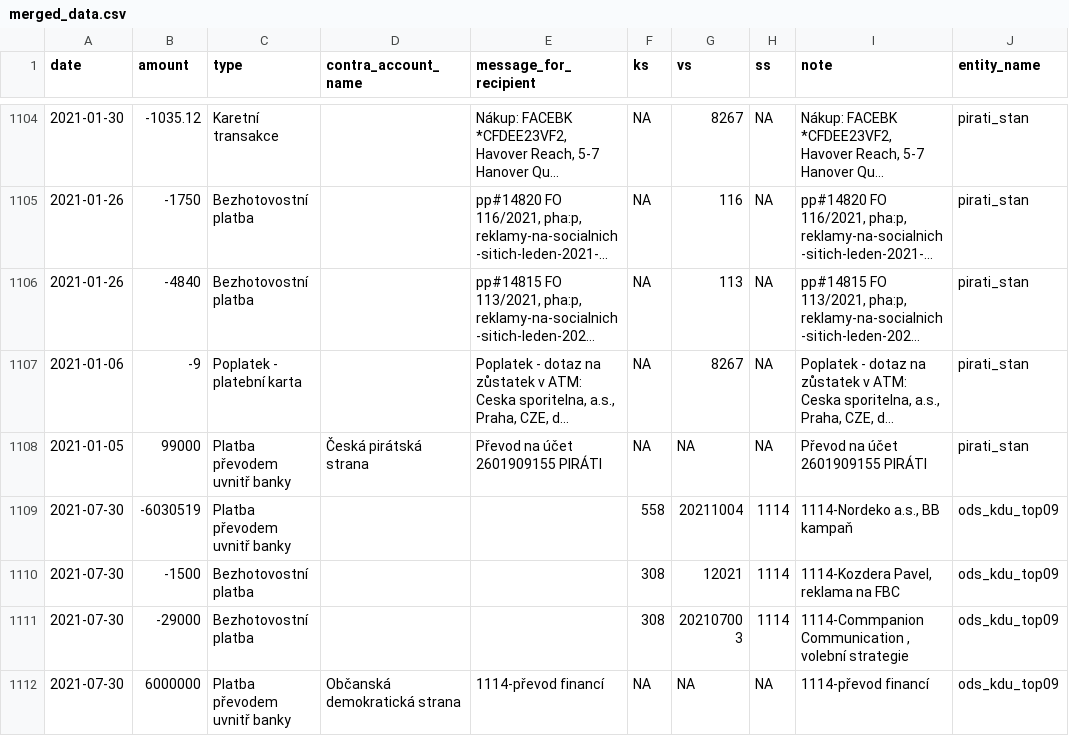
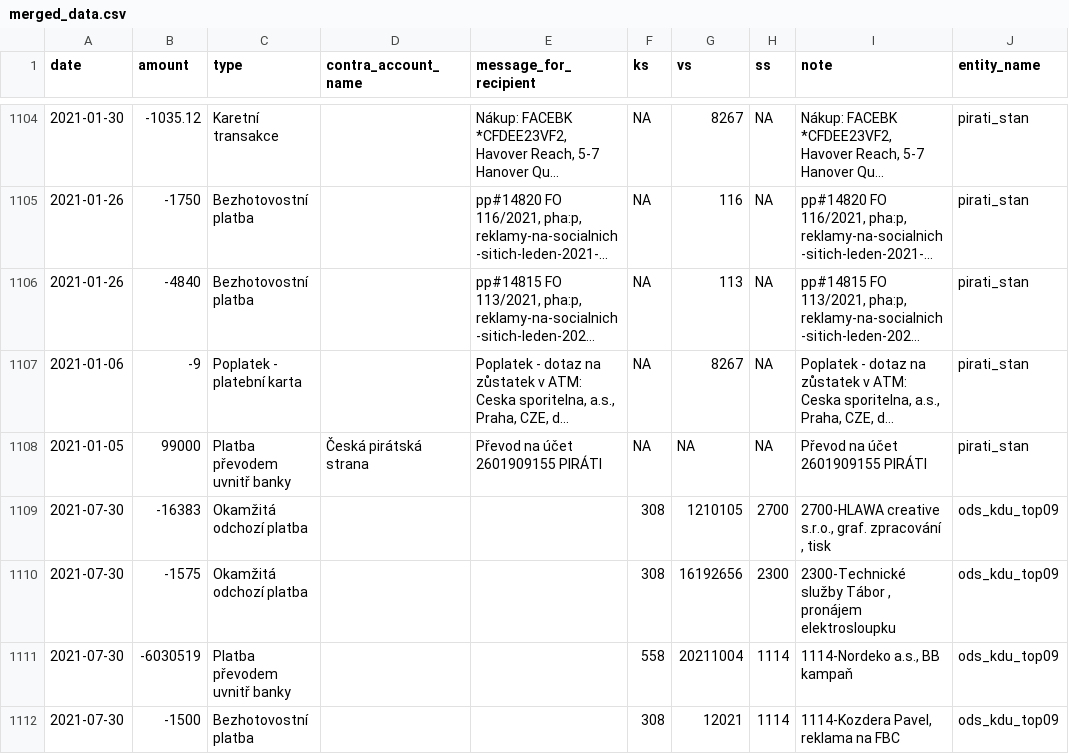
Before and after one commit to opop999/transparent_election_accounts, a CSV file: data/merged_data.csv, drawn as a sheet; only a part is shown, gaps mark what is left out; the shorter side is filled out with more unchanged rows; long unchanged cells end in ….

```diff
--- a/data/merged_data.csv
+++ b/data/merged_data.csv
@@ -1112,2 +1112,4 @@
 "2021-01-05",99000,"Platba převodem uvnitř banky","Česká pirátská strana","Převod na účet 2601909155 PIRÁTI",NA,NA,NA,"Převod na účet 2601909155 PIRÁTI","pirati_stan"
+"2021-07-30",-16383,"Okamžitá odchozí platba","","",308,1210105,2700,"2700-HLAWA creative s.r.o., graf. zpracování , tisk","ods_kdu_top09"
+"2021-07-30",-1575,"Okamžitá odchozí platba","","",308,16192656,2300,"2300-Technické služby Tábor , pronájem elektrosloupku","ods_kdu_top09"
 "2021-07-30",-6030519,"Platba převodem uvnitř banky","","",558,20211004,1114,"1114-Nordeko a.s., BB kampaň","ods_kdu_top09"
```
Also changed, not shown: data/current_accounts_overview.csv, data/individual_accounts/ods_kdu_top09.csv, 22 other files.
